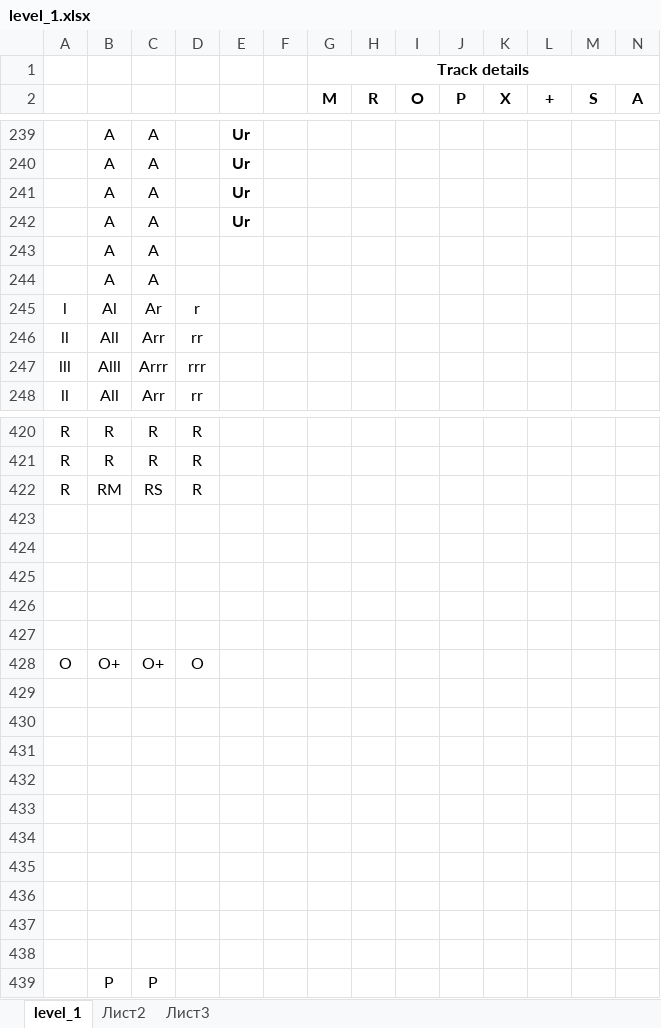
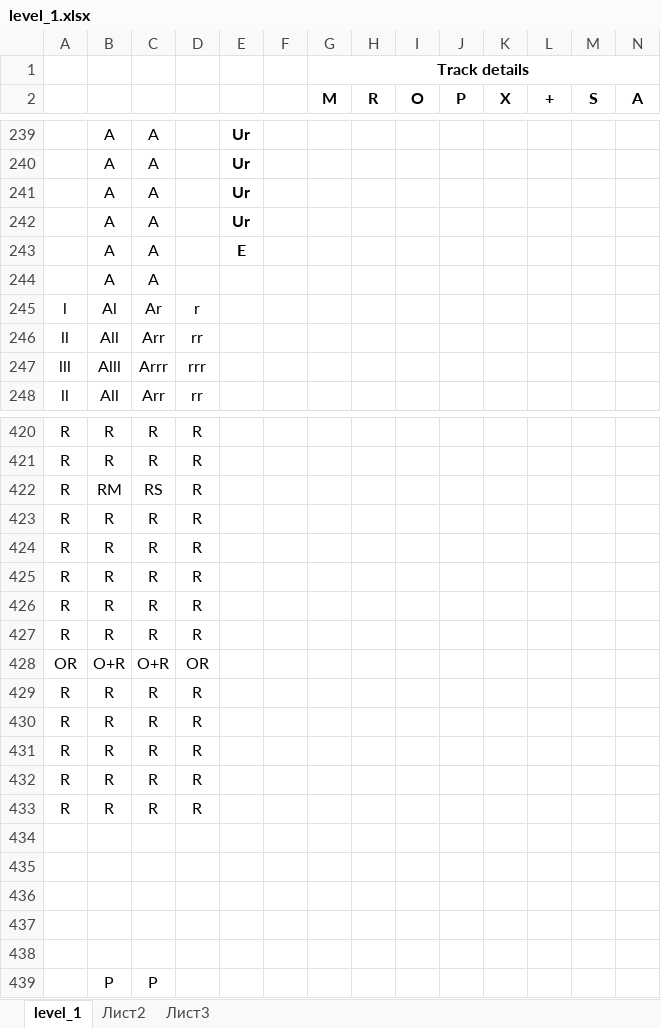
Before and after one commit to Leksay/SonicLikeGamePrototype, an Excel workbook: Assets/Sources/Tracks/level_1.xlsx, sheet level_1, drawn as a sheet; only a part is shown, gaps mark what is left out; values as stored, in another font and other column widths than the file's, no borders; removed rows and columns are numbered as before the commit, all else as after; rows hold the shown columns only; the diff covers the shown part only; the diff names each change by its address in the sheet, - before the commit and + after, or states it on an @@ line.

Commit message:
Added deathloop to generator, fix pause, add pause for level loading

```diff
--- a/Assets/Sources/Tracks/level_1.xlsx (sheet level_1)
+++ b/Assets/Sources/Tracks/level_1.xlsx (sheet level_1)
-E243: (empty)
+E243: E
-row 423: (empty)
+row 423: R | R | R | R
-row 424: (empty)
+row 424: R | R | R | R
-row 425: (empty)
+row 425: R | R | R | R
-row 426: (empty)
+row 426: R | R | R | R
-row 427: (empty)
+row 427: R | R | R | R
-row 428: O | O+ | O+ | O
-row 428: (empty)
+row 428: OR | O+R | O+R | OR
-row 429: (empty)
+row 429: R | R | R | R
-row 430: (empty)
+row 430: R | R | R | R
-row 431: (empty)
+row 431: R | R | R | R
-row 432: (empty)
+row 432: R | R | R | R
+row 433: R | R | R | R
```
Also changed, not shown: 6 added rows, 6 removed rows and 45 edited cells elsewhere in this sheet, 18 other files.
